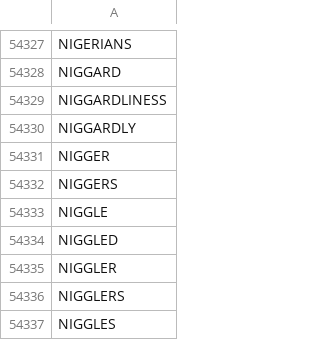
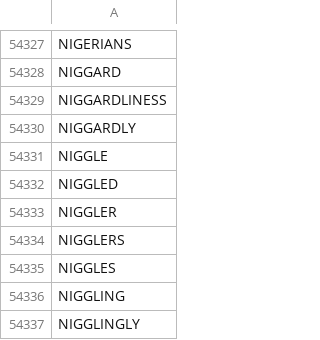
Before and after one commit to TN1ck/anagrams.io, a CSV file: dictionaries/eng-100k.csv, drawn as a sheet; only a part is shown, gaps mark what is left out; the shorter side is filled out with more unchanged rows; the diff names each change by its address in the sheet, - before the commit and + after, or states it on an @@ line.

```diff
--- a/dictionaries/eng-100k.csv
+++ b/dictionaries/eng-100k.csv
-row 54331: NIGGER
-row 54332: NIGGERS
```
Also changed, not shown: dictionaries/de-10k.csv, dictionaries/de-50k.csv, 2 other files.
